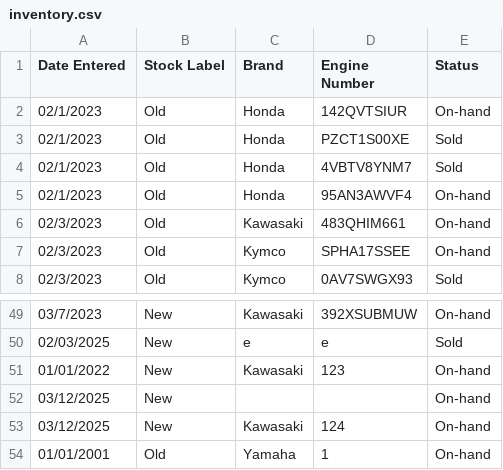
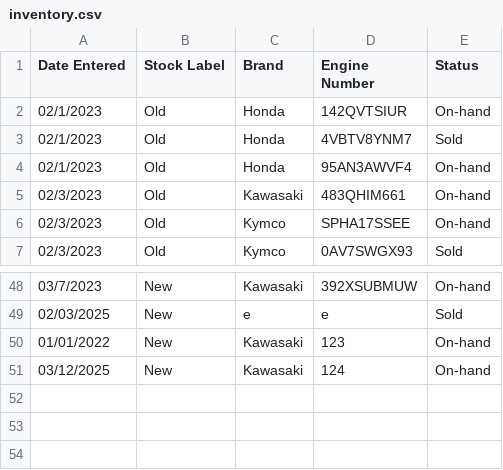
Before and after one commit to ZacharyMalonjao/DSA-TA, a CSV file: inventory.csv, drawn as a sheet; only a part is shown, gaps mark what is left out.

```diff
--- a/inventory.csv
+++ b/inventory.csv
@@ -2,3 +2,2 @@ Date Entered,Stock Label,Brand,Engine Number,Status
 02/1/2023,Old,Honda,142QVTSIUR,On-hand
-02/1/2023,Old,Honda,PZCT1S00XE,Sold
 02/1/2023,Old,Honda,4VBTV8YNM7,Sold
@@ -51,4 +50,2 @@ Date Entered,Stock Label,Brand,Engine Number,Status
 01/01/2022,New,Kawasaki,123,On-hand
-03/12/2025,New,,,On-hand
 03/12/2025,New,Kawasaki,124,On-hand
-01/01/2001,Old,Yamaha,1,On-hand
```
Also changed, not shown: 3 other files.
